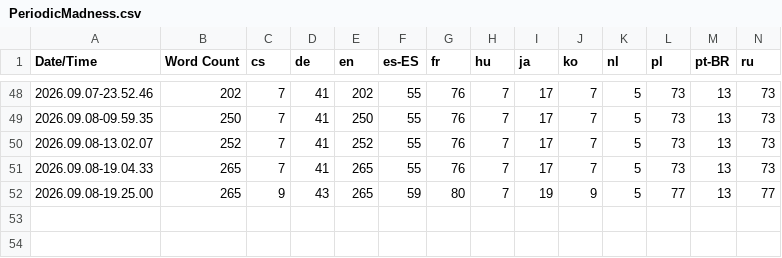
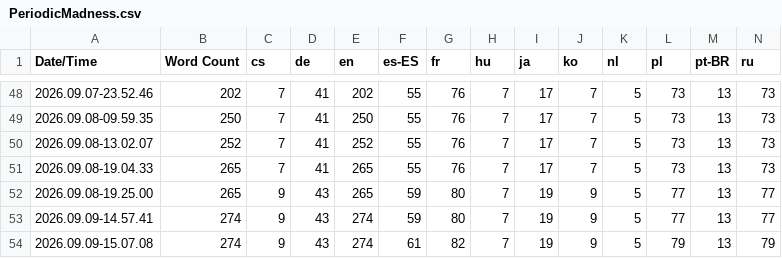
Before and after one commit to QuingKhaos/sf-PeriodicMadness, a CSV file: Content/Localization/PeriodicMadness/PeriodicMadness.csv, drawn as a sheet; only a part is shown, gaps mark what is left out; rows hold the shown columns only; the diff names each change by its address in the sheet, - before the commit and + after, or states it on an @@ line.

```diff
--- a/Content/Localization/PeriodicMadness/PeriodicMadness.csv
+++ b/Content/Localization/PeriodicMadness/PeriodicMadness.csv
+row 53: 2026.09.09-14.57.41 | 274 | 9 | 43 | 274 | 59 | 80 | 7 | 19 | 9 | 5 | 77 | 13 | 77
+row 54: 2026.09.09-15.07.08 | 274 | 9 | 43 | 274 | 61 | 82 | 7 | 19 | 9 | 5 | 79 | 13 | 79
```
Also changed, not shown: 45 other files.
